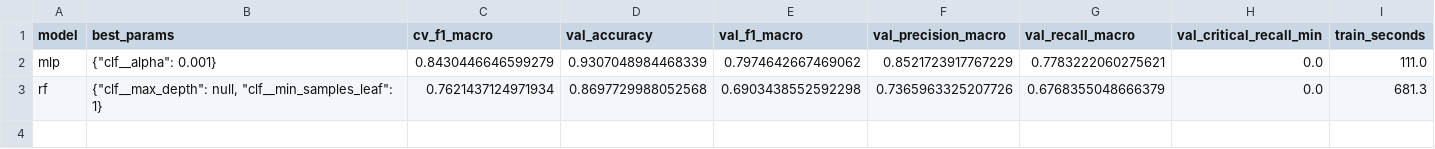
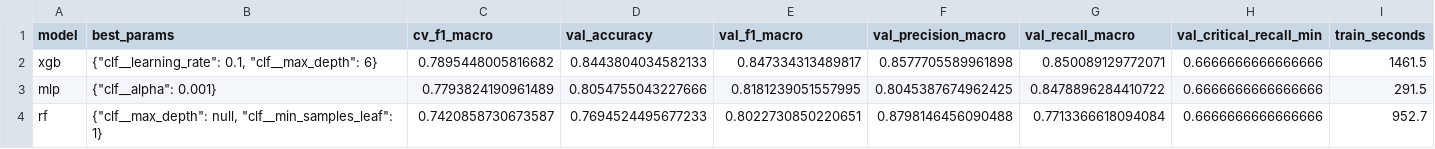
Before and after one commit to Zainab-Al-Mansoor/SonicSentinel-AI, a CSV file: reports/python_model_comparison.csv, drawn as a sheet.

```diff
--- a/reports/python_model_comparison.csv
+++ b/reports/python_model_comparison.csv
@@ -1,3 +1,4 @@
 model,best_params,cv_f1_macro,val_accuracy,val_f1_macro,val_precision_macro,val_recall_macro,val_critical_recall_min,train_seconds
-mlp,"{""clf__alpha"": 0.001}",0.8430446646599279,0.9307048984468339,0.7974642667469062,0.8521723917767229,0.7783222060275621,0.0,111.0
-rf,"{""clf__max_depth"": null, ""clf__min_samples_leaf"": 1}",0.7621437124971934,0.8697729988052568,0.6903438552592298,0.7365963325207726,0.6768355048666379,0.0,681.3
+xgb,"{""clf__learning_rate"": 0.1, ""clf__max_depth"": 6}",0.7895448005816682,0.8443804034582133,0.847334313489817,0.8577705589961898,0.850089129772071,0.6666666666666666,1461.5
+mlp,"{""clf__alpha"": 0.001}",0.7793824190961489,0.8054755043227666,0.8181239051557995,0.8045387674962425,0.8478896284410722,0.6666666666666666,291.5
+rf,"{""clf__max_depth"": null, ""clf__min_samples_leaf"": 1}",0.7420858730673587,0.7694524495677233,0.8022730850220651,0.8798146456090488,0.7713366618094084,0.6666666666666666,952.7
```
Also changed, not shown: data/dataset_rejected.csv, reports/python_classwise_test.csv, 21 other files.
